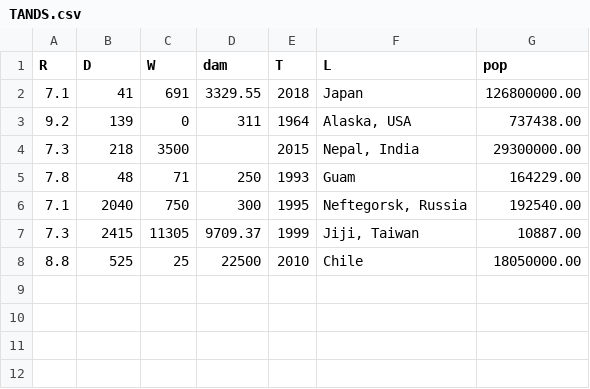
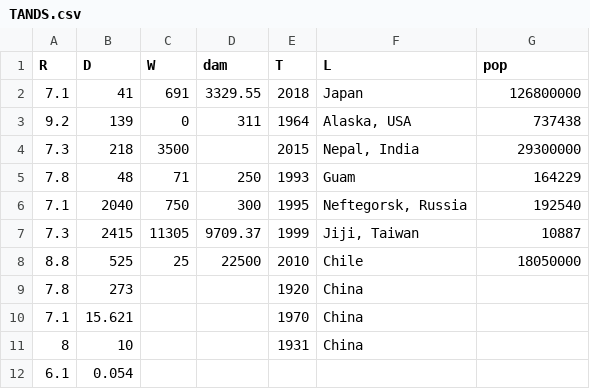
Before and after one commit to Comp-Sci-Principles-2018-19/project-lanoflatfaceo, a CSV file: TANDS.csv, drawn as a sheet.

```diff
--- a/TANDS.csv
+++ b/TANDS.csv
@@ -1,8 +1,12 @@
 R,D,W,dam,T,L,pop
-7.1,41,691,3329.55,2018,Japan,126800000.00
-9.2,139,0,311,1964,"Alaska, USA",737438.00
-7.3,218,3500,,2015,"Nepal, India",29300000.00
-7.8,48,71,250,1993,Guam,164229.00
-7.1,2040,750,300,1995,"Neftegorsk, Russia",192540.00
-7.3,2415,11305,9709.37,1999,"Jiji, Taiwan",10887.00
-8.8,525,25,22500,2010,Chile,18050000.00
+7.1,41,691,3329.55,2018,Japan,126800000
+9.2,139,0,311,1964,"Alaska, USA",737438
+7.3,218,3500,,2015,"Nepal, India",29300000
+7.8,48,71,250,1993,Guam,164229
+7.1,2040,750,300,1995,"Neftegorsk, Russia",192540
+7.3,2415,11305,9709.37,1999,"Jiji, Taiwan",10887
+8.8,525,25,22500,2010,Chile,18050000
+7.8,273,,,1920,China,
+7.1,15.621,,,1970,China,
+8,10,,,1931,China,
+6.1,0.054,,,,,
```
Also changed, not shown: 3 other files.
